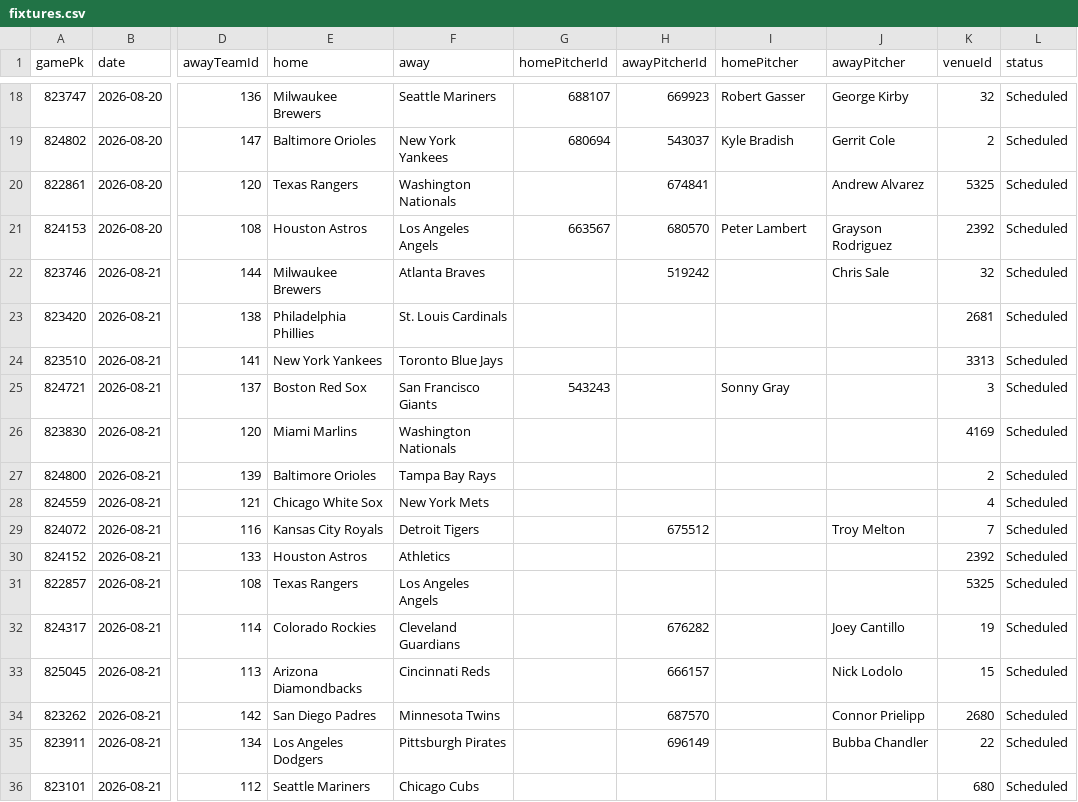
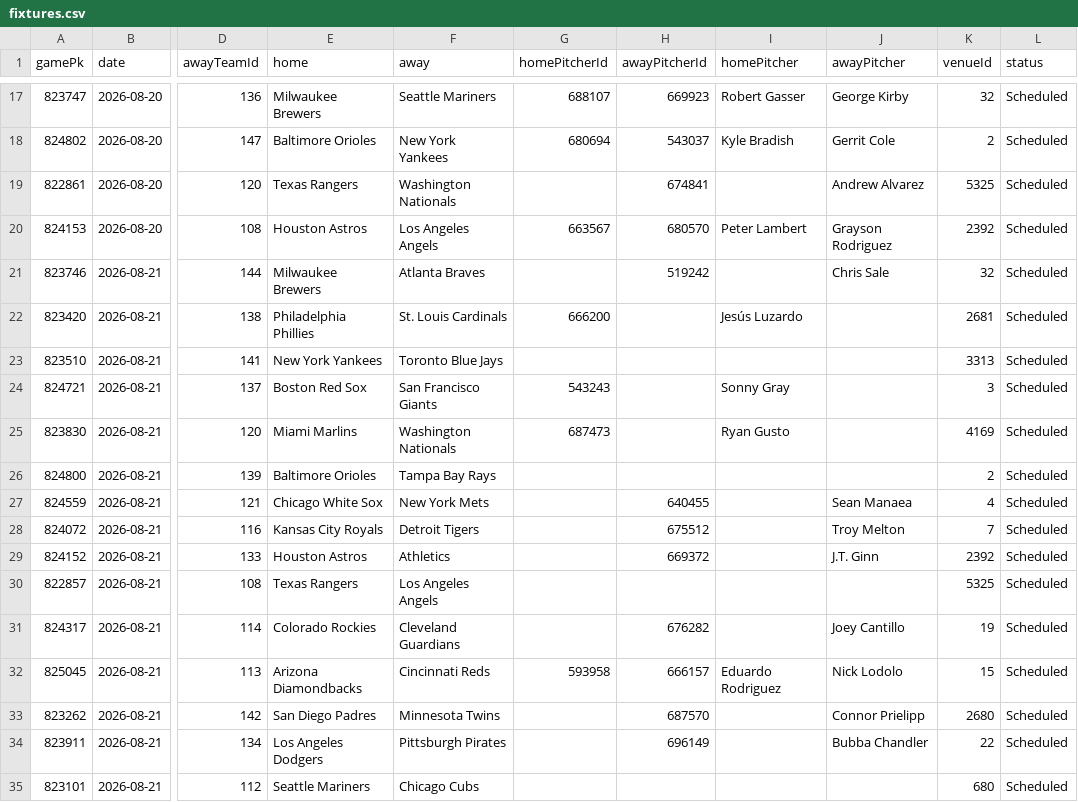
Before and after one commit to DanielTomaro13/MLB-Modelling, a CSV file: data/fixtures.csv, drawn as a sheet; only a part is shown, gaps mark what is left out; addresses are those after the commit; the diff covers the shown part only; the diff names each change by its address in the sheet, - before the commit and + after, or states it on an @@ line.

```diff
--- a/data/fixtures.csv
+++ b/data/fixtures.csv
-G22 (homePitcherId): (empty)
+G22 (homePitcherId): 666200
-I22 (homePitcher): (empty)
+I22 (homePitcher): Jesús Luzardo
-G25 (homePitcherId): (empty)
+G25 (homePitcherId): 687473
-I25 (homePitcher): (empty)
+I25 (homePitcher): Ryan Gusto
-H27 (awayPitcherId): (empty)
+H27 (awayPitcherId): 640455
-J27 (awayPitcher): (empty)
+J27 (awayPitcher): Sean Manaea
-H29 (awayPitcherId): (empty)
+H29 (awayPitcherId): 669372
-J29 (awayPitcher): (empty)
+J29 (awayPitcher): J.T. Ginn
-G32 (homePitcherId): (empty)
+G32 (homePitcherId): 593958
-I32 (homePitcher): (empty)
+I32 (homePitcher): Eduardo Rodriguez
```
Also changed, not shown: 1 removed row and 15 edited cells elsewhere in this file, reports/predictions.csv, 7 other files.
